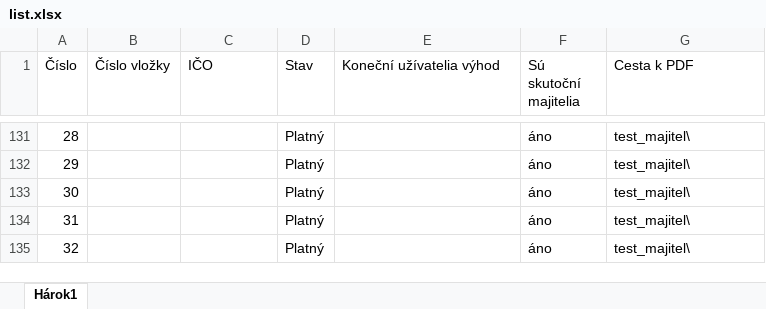
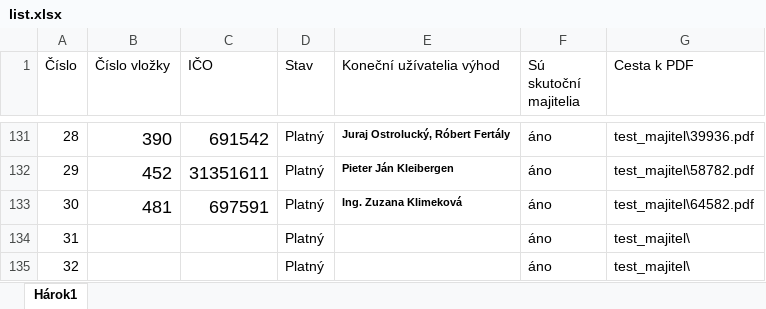
Before and after one commit to muriga/bachelor_thesis, an Excel workbook: Dataset/list.xlsx, sheet Hárok1, drawn as a sheet; only a part is shown, gaps mark what is left out; values as stored, in another font and other column widths than the file's, no borders; the diff covers the shown part only; the diff names each change by its address in the sheet, - before the commit and + after, or states it on an @@ line.

```diff
--- a/Dataset/list.xlsx (sheet Hárok1)
+++ b/Dataset/list.xlsx (sheet Hárok1)
-B131 (Číslo vložky): (empty)
+B131 (Číslo vložky): 390
-C131 (IČO): (empty)
+C131 (IČO): 691542
-E131 (Koneční užívatelia výhod): (empty)
+E131 (Koneční užívatelia výhod): Juraj Ostrolucký, Róbert Fertály
-G131 (Cesta k PDF): test_majitel\
+G131 (Cesta k PDF): test_majitel\39936.pdf
-B132 (Číslo vložky): (empty)
+B132 (Číslo vložky): 452
-C132 (IČO): (empty)
+C132 (IČO): 31351611
-E132 (Koneční užívatelia výhod): (empty)
+E132 (Koneční užívatelia výhod): Pieter Ján Kleibergen
-G132 (Cesta k PDF): test_majitel\
+G132 (Cesta k PDF): test_majitel\58782.pdf
-B133 (Číslo vložky): (empty)
+B133 (Číslo vložky): 481
-C133 (IČO): (empty)
+C133 (IČO): 697591
-E133 (Koneční užívatelia výhod): (empty)
+E133 (Koneční užívatelia výhod): Ing. Zuzana Klimeková
-G133 (Cesta k PDF): test_majitel\
+G133 (Cesta k PDF): test_majitel\64582.pdf
```
Also changed, not shown: 64 edited cells elsewhere in this sheet, 19 other files.
